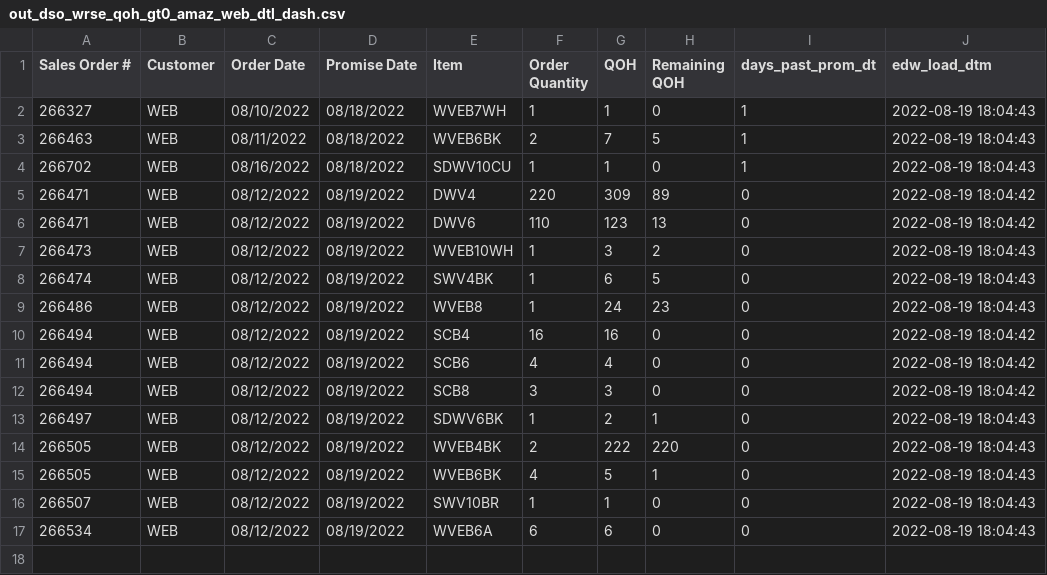
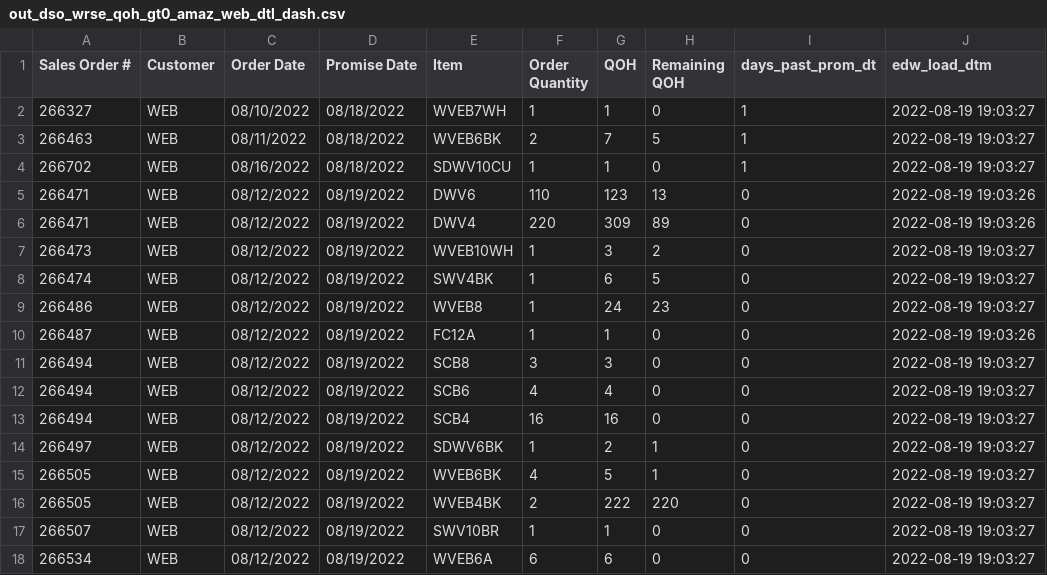
Before and after one commit to famcomfg/pi, a CSV file: out_dso_wrse_qoh_gt0_amaz_web_dtl_dash.csv, drawn as a sheet.

```diff
--- a/out_dso_wrse_qoh_gt0_amaz_web_dtl_dash.csv
+++ b/out_dso_wrse_qoh_gt0_amaz_web_dtl_dash.csv
@@ -1,17 +1,18 @@
 Sales Order #,Customer,Order Date,Promise Date,Item,Order Quantity,QOH,Remaining QOH,days_past_prom_dt,edw_load_dtm
-266327,WEB,08/10/2022,08/18/2022,WVEB7WH,1,1,0,1,2022-08-19 18:04:43
-266463,WEB,08/11/2022,08/18/2022,WVEB6BK,2,7,5,1,2022-08-19 18:04:43
-266702,WEB,08/16/2022,08/18/2022,SDWV10CU,1,1,0,1,2022-08-19 18:04:43
-266471,WEB,08/12/2022,08/19/2022,DWV4,220,309,89,0,2022-08-19 18:04:42
-266471,WEB,08/12/2022,08/19/2022,DWV6,110,123,13,0,2022-08-19 18:04:42
-266473,WEB,08/12/2022,08/19/2022,WVEB10WH,1,3,2,0,2022-08-19 18:04:43
-266474,WEB,08/12/2022,08/19/2022,SWV4BK,1,6,5,0,2022-08-19 18:04:43
-266486,WEB,08/12/2022,08/19/2022,WVEB8,1,24,23,0,2022-08-19 18:04:43
-266494,WEB,08/12/2022,08/19/2022,SCB4,16,16,0,0,2022-08-19 18:04:42
-266494,WEB,08/12/2022,08/19/2022,SCB6,4,4,0,0,2022-08-19 18:04:42
-266494,WEB,08/12/2022,08/19/2022,SCB8,3,3,0,0,2022-08-19 18:04:42
-266497,WEB,08/12/2022,08/19/2022,SDWV6BK,1,2,1,0,2022-08-19 18:04:43
-266505,WEB,08/12/2022,08/19/2022,WVEB4BK,2,222,220,0,2022-08-19 18:04:43
-266505,WEB,08/12/2022,08/19/2022,WVEB6BK,4,5,1,0,2022-08-19 18:04:43
-266507,WEB,08/12/2022,08/19/2022,SWV10BR,1,1,0,0,2022-08-19 18:04:43
-266534,WEB,08/12/2022,08/19/2022,WVEB6A,6,6,0,0,2022-08-19 18:04:43
+266327,WEB,08/10/2022,08/18/2022,WVEB7WH,1,1,0,1,2022-08-19 19:03:27
+266463,WEB,08/11/2022,08/18/2022,WVEB6BK,2,7,5,1,2022-08-19 19:03:27
+266702,WEB,08/16/2022,08/18/2022,SDWV10CU,1,1,0,1,2022-08-19 19:03:27
+266471,WEB,08/12/2022,08/19/2022,DWV6,110,123,13,0,2022-08-19 19:03:26
+266471,WEB,08/12/2022,08/19/2022,DWV4,220,309,89,0,2022-08-19 19:03:26
+266473,WEB,08/12/2022,08/19/2022,WVEB10WH,1,3,2,0,2022-08-19 19:03:27
+266474,WEB,08/12/2022,08/19/2022,SWV4BK,1,6,5,0,2022-08-19 19:03:27
+266486,WEB,08/12/2022,08/19/2022,WVEB8,1,24,23,0,2022-08-19 19:03:27
+266487,WEB,08/12/2022,08/19/2022,FC12A,1,1,0,0,2022-08-19 19:03:26
+266494,WEB,08/12/2022,08/19/2022,SCB8,3,3,0,0,2022-08-19 19:03:27
+266494,WEB,08/12/2022,08/19/2022,SCB6,4,4,0,0,2022-08-19 19:03:27
+266494,WEB,08/12/2022,08/19/2022,SCB4,16,16,0,0,2022-08-19 19:03:27
+266497,WEB,08/12/2022,08/19/2022,SDWV6BK,1,2,1,0,2022-08-19 19:03:27
+266505,WEB,08/12/2022,08/19/2022,WVEB6BK,4,5,1,0,2022-08-19 19:03:27
+266505,WEB,08/12/2022,08/19/2022,WVEB4BK,2,222,220,0,2022-08-19 19:03:27
+266507,WEB,08/12/2022,08/19/2022,SWV10BR,1,1,0,0,2022-08-19 19:03:27
+266534,WEB,08/12/2022,08/19/2022,WVEB6A,6,6,0,0,2022-08-19 19:03:27
```
Also changed, not shown: out_dso_wrse_qoh_gt0_amaz_web_summ_dash.csv, out_dso_wrse_qoh_gt0_dtl_dash.csv.
